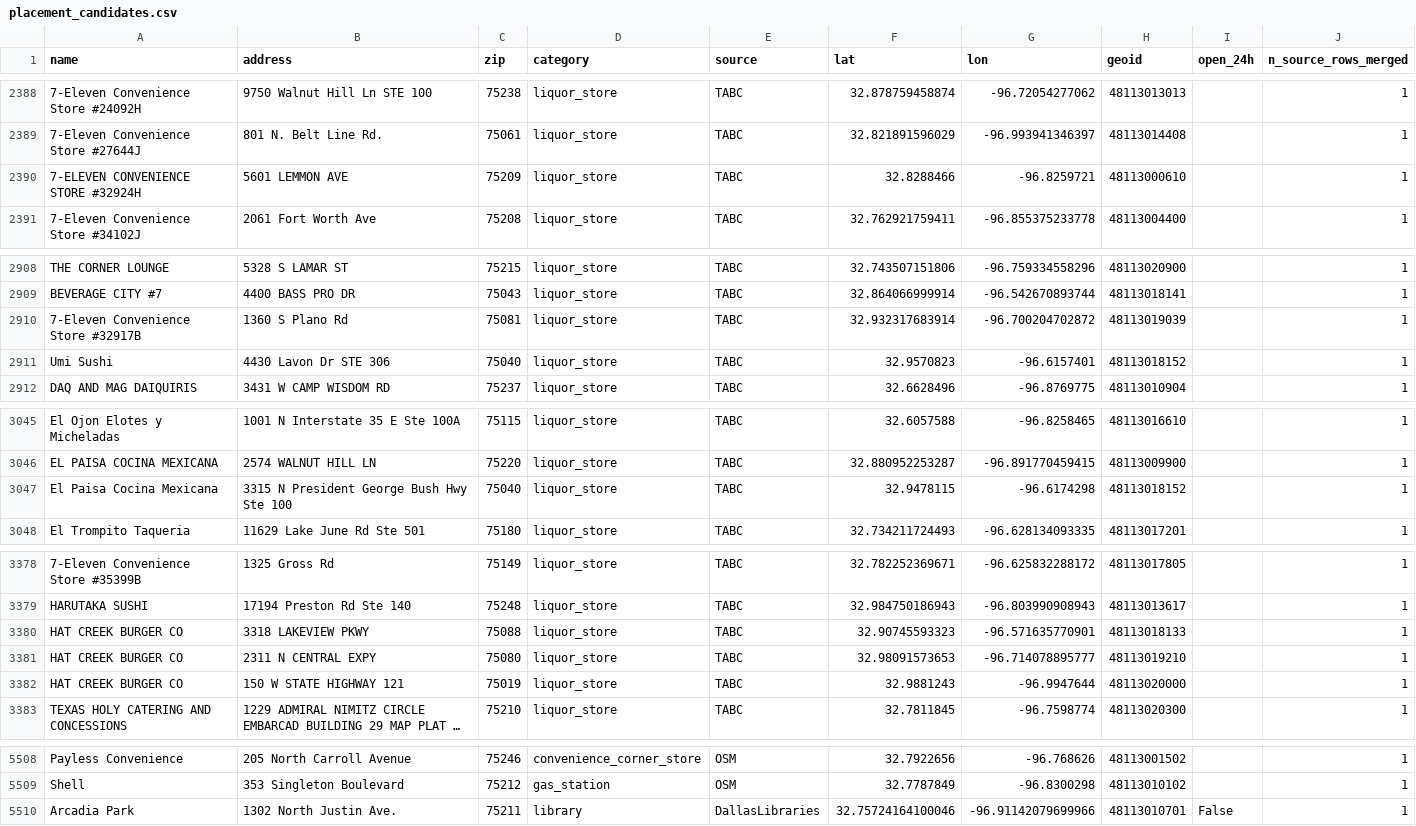
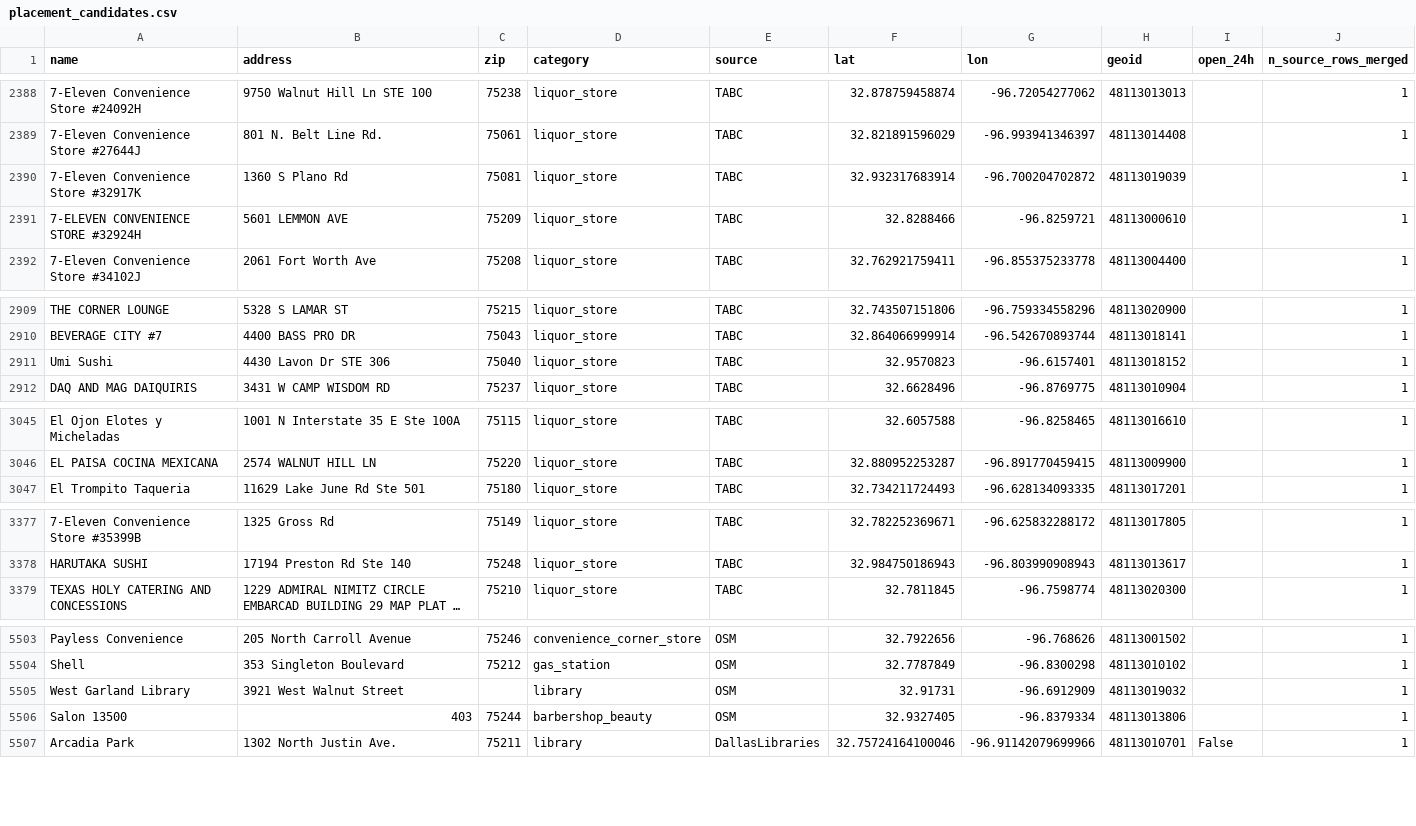
Before and after one commit to Ilyas1434/dallas-research-savespots, a CSV file: data/clean/placement_candidates.csv, drawn as a sheet; only a part is shown, gaps mark what is left out; long unchanged cells end in …; removed rows and columns are numbered as before the commit, all else as after; the diff covers the shown part only; the diff names each change by its address in the sheet, - before the commit and + after, or states it on an @@ line.

```diff
--- a/data/clean/placement_candidates.csv
+++ b/data/clean/placement_candidates.csv
+row 2390: 7-Eleven Convenience Store #32917K | 1360 S Plano Rd | 75081 | liquor_store | TABC | 32.932317683914 | -96.700204702872 | 48113019039 |  | 1
-row 2910: 7-Eleven Convenience Store #32917B | 1360 S Plano Rd | 75081 | liquor_store | TABC | 32.932317683914 | -96.700204702872 | 48113019039 |  | 1
-row 3047: El Paisa Cocina Mexicana | 3315 N President George Bush Hwy Ste 100 | 75040 | liquor_store | TABC | 32.9478115 | -96.6174298 | 48113018152 |  | 1
-row 3380: HAT CREEK BURGER CO | 3318 LAKEVIEW PKWY | 75088 | liquor_store | TABC | 32.90745593323 | -96.571635770901 | 48113018133 |  | 1
-row 3381: HAT CREEK BURGER CO | 2311 N CENTRAL EXPY | 75080 | liquor_store | TABC | 32.98091573653 | -96.714078895777 | 48113019210 |  | 1
-row 3382: HAT CREEK BURGER CO | 150 W STATE HIGHWAY 121 | 75019 | liquor_store | TABC | 32.9881243 | -96.9947644 | 48113020000 |  | 1
+row 5505: West Garland Library | 3921 West Walnut Street |  | library | OSM | 32.91731 | -96.6912909 | 48113019032 |  | 1
+row 5506: Salon 13500 | 403 | 75244 | barbershop_beauty | OSM | 32.9327405 | -96.8379334 | 48113013806 |  | 1
```
Also changed, not shown: 1 added row, 2 removed rows and 3 edited cells elsewhere in this file, data/clean/deaths_dallas.csv, 11 other files.
